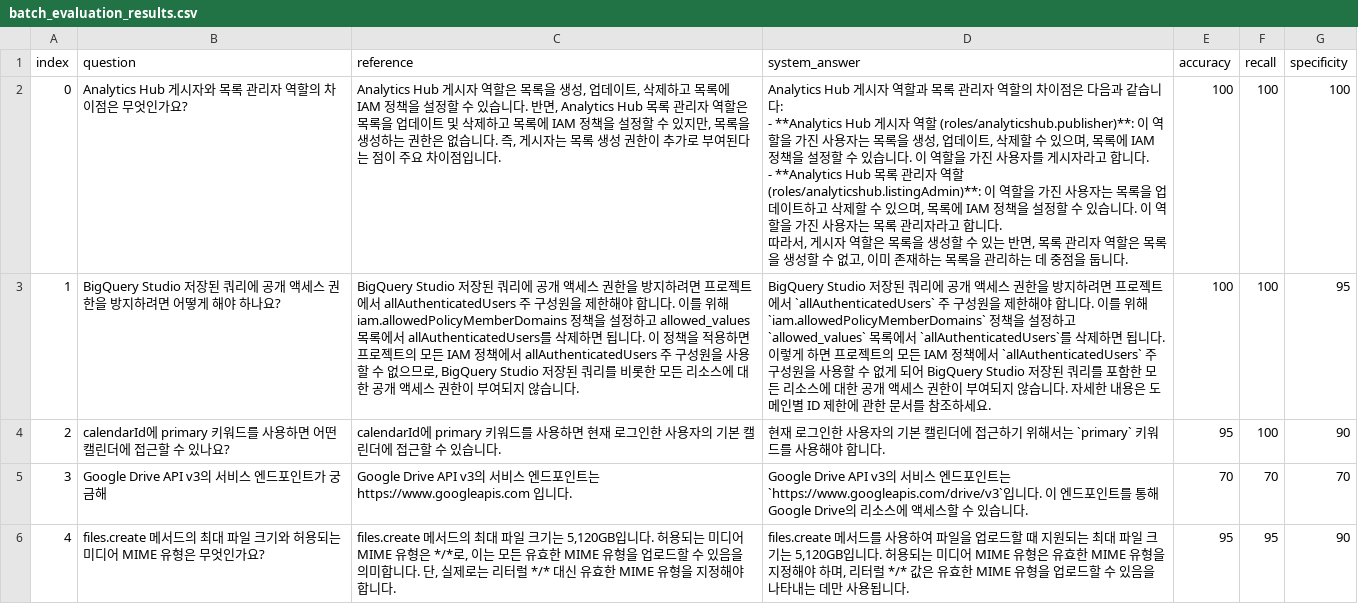
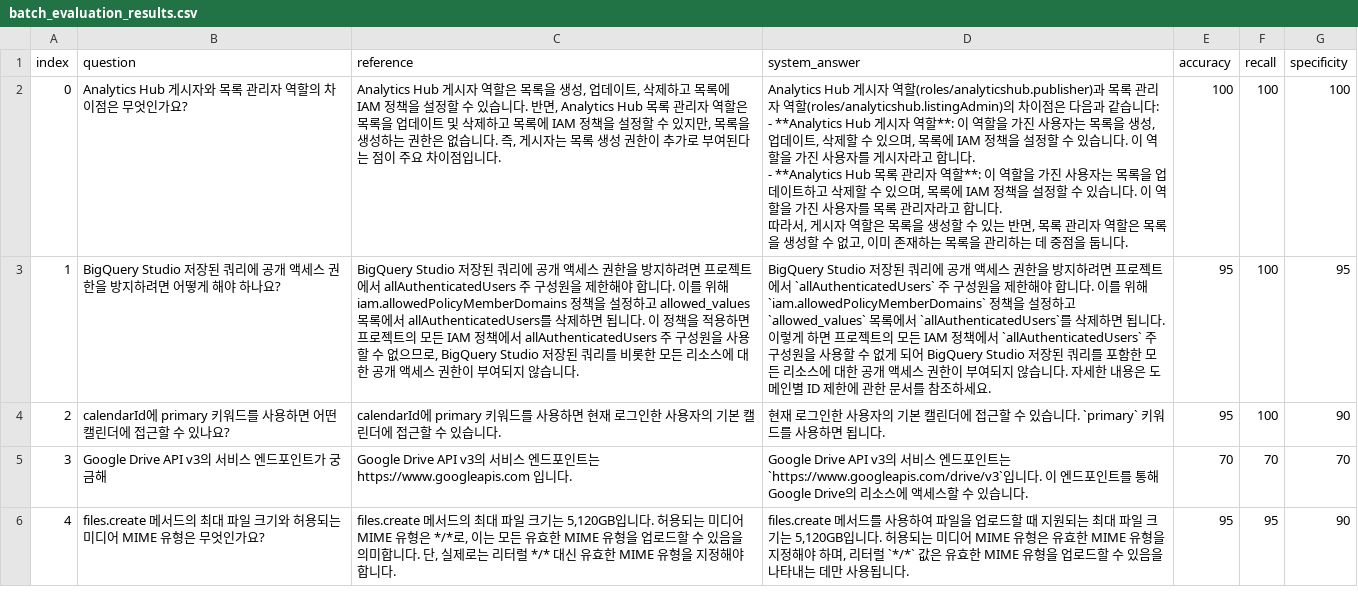
Before and after one commit to skn-ai14-250409/SKN14-Final-1Team-AI, a CSV file: Perplexity/batch_evaluation_results.csv, drawn as a sheet; only a part is shown; ↵ is a line break in a cell; the diff covers the shown part only; the diff names each change by its address in the sheet, - before the commit and + after, or states it on an @@ line.

```diff
--- a/Perplexity/batch_evaluation_results.csv
+++ b/Perplexity/batch_evaluation_results.csv
-D2 (system_answer): …자 역할과 목록 관리자 역할의 차이점은 다음과 같습니다: ↵ - **Analytics Hub 게시자 역할 (roles/analyticshub.publisher)**: 이 역할을 가진 사용자는 목록을 생성, 업데이트, 삭제할 수 있으며, 목록에 IAM 정책을 설정할 수 있습니다. 이 역할을 가진 사용자를 게시자라고 합니다. ↵ - **Analytics Hub 목록 관리자 역할 (roles/analyticshub.listingAdmin)**: 이 역할을 가진 사용자는 목록을 업데이트하고 삭제할 수 있으며, 목록에 IAM 정책을 설정할 수 있습니다. 이 역할을 가진 사용자는 목록…
+D2 (system_answer): …자 역할(roles/analyticshub.publisher)과 목록 관리자 역할(roles/analyticshub.listingAdmin)의 차이점은 다음과 같습니다: ↵ - **Analytics Hub 게시자 역할**: 이 역할을 가진 사용자는 목록을 생성, 업데이트, 삭제할 수 있으며, 목록에 IAM 정책을 설정할 수 있습니다. 이 역할을 가진 사용자를 게시자라고 합니다. ↵ - **Analytics Hub 목록 관리자 역할**: 이 역할을 가진 사용자는 목록을 업데이트하고 삭제할 수 있으며, 목록에 IAM 정책을 설정할 수 있습니다. 이 역할을 가진 사용자를 목록…
-E3 (accuracy): 100
+E3 (accuracy): 95
-D4 (system_answer): …에 접근하기 위해서는 `primary` 키워드를 사용해야 합니다.
+D4 (system_answer): …에 접근할 수 있습니다. `primary` 키워드를 사용하면 됩니다.
-D6 (system_answer): …리터럴 */* 값은 유…
+D6 (system_answer): …리터럴 `*/*` 값은 유…
```
Also changed, not shown: 2 removed rows, 8 edited cells and row numbers in column A elsewhere in this file, Perplexity/batch_evaluation_results_perplexity.csv, 2 other files.
